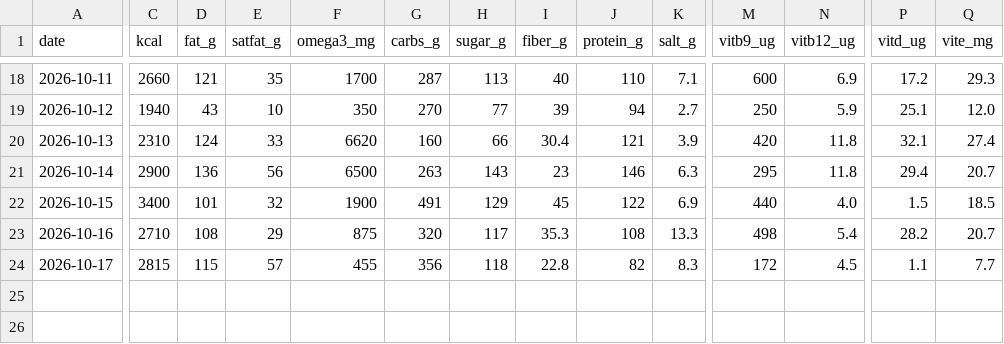
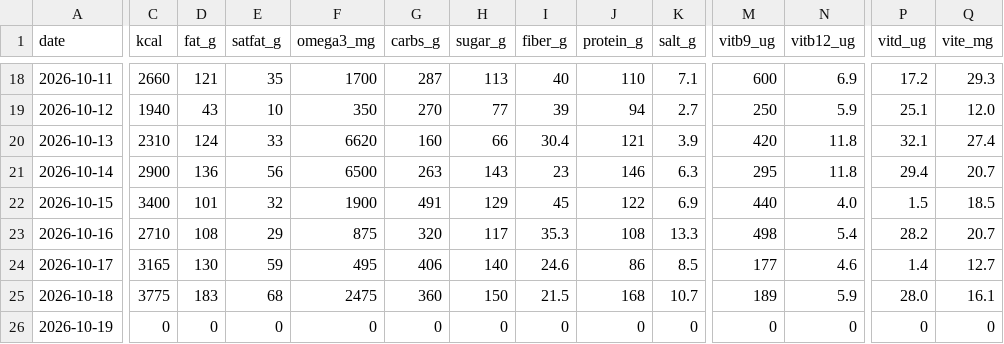
Before and after one commit to borawhocodess/salihboraozturk.com, a CSV file: other/tables/food.csv, drawn as a sheet; only a part is shown, gaps mark what is left out; rows hold the shown columns only; the diff covers the shown part only; the diff names each change by its address in the sheet, - before the commit and + after, or states it on an @@ line.

```diff
--- a/other/tables/food.csv
+++ b/other/tables/food.csv
-C24 (kcal): 2815
+C24 (kcal): 3165
-D24 (fat_g): 115
+D24 (fat_g): 130
-E24 (satfat_g): 57
+E24 (satfat_g): 59
-F24 (omega3_mg): 455
+F24 (omega3_mg): 495
-G24 (carbs_g): 356
+G24 (carbs_g): 406
-H24 (sugar_g): 118
+H24 (sugar_g): 140
-I24 (fiber_g): 22.8
+I24 (fiber_g): 24.6
-J24 (protein_g): 82
+J24 (protein_g): 86
-K24 (salt_g): 8.3
+K24 (salt_g): 8.5
-M24 (vitb9_ug): 172
+M24 (vitb9_ug): 177
-N24 (vitb12_ug): 4.5
+N24 (vitb12_ug): 4.6
-P24 (vitd_ug): 1.1
+P24 (vitd_ug): 1.4
-Q24 (vite_mg): 7.7
+Q24 (vite_mg): 12.7
+row 25: 2026-10-18 | 3775 | 183 | 68 | 2475 | 360 | 150 | 21.5 | 168 | 10.7 | 189 | 5.9 | 28.0 | 16.1
+row 26: 2026-10-19 | 0 | 0 | 0 | 0 | 0 | 0 | 0 | 0 | 0 | 0 | 0 | 0 | 0
```
Also changed, not shown: 7 edited cells elsewhere in this file, 1 other file.
